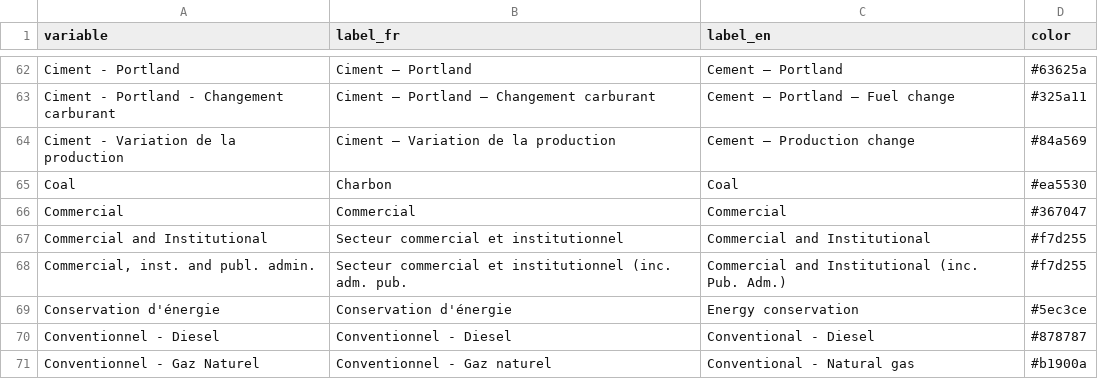
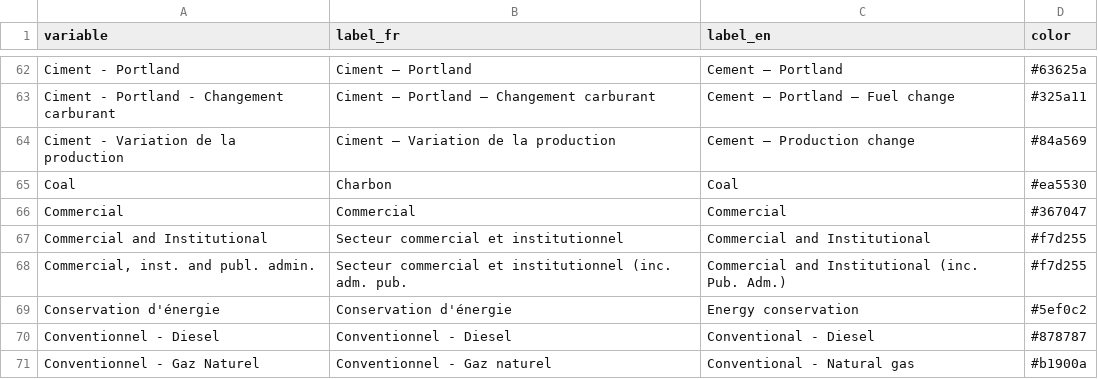
Before and after one commit to ikamyx/CanadianEnergyOutlook, a CSV file: data/colors.csv, drawn as a sheet; only a part is shown, gaps mark what is left out.

Commit message:
Update colors.csv

```diff
--- a/data/colors.csv
+++ b/data/colors.csv
@@ -68,3 +68,3 @@ Commercial and Institutional,Secteur commercial et institutionnel,Commercial and
 "Commercial, inst. and publ. admin.",Secteur commercial et institutionnel (inc. adm. pub.,Commercial and Institutional (inc. Pub. Adm.),#f7d255
-Conservation d'énergie,Conservation d'énergie,Energy conservation,#5ec3ce
+Conservation d'énergie,Conservation d'énergie,Energy conservation,#5ef0c2
 Conventionnel - Diesel,Conventionnel - Diesel,Conventional - Diesel,#878787
```
